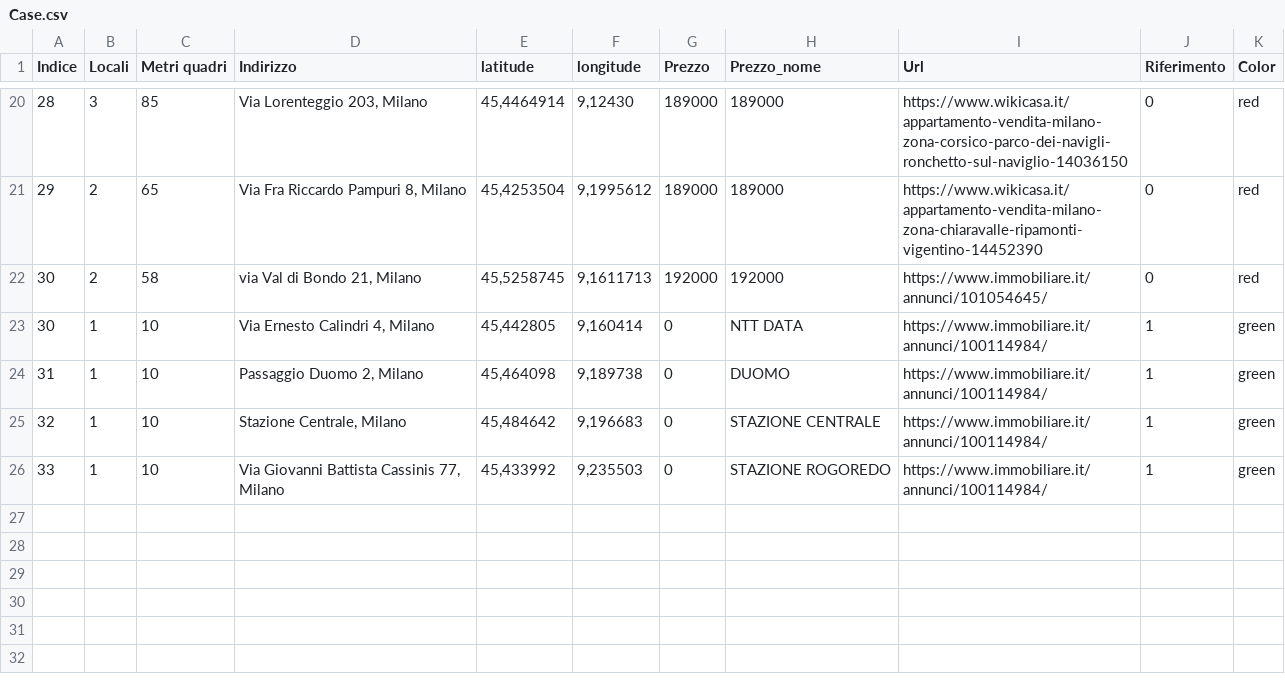
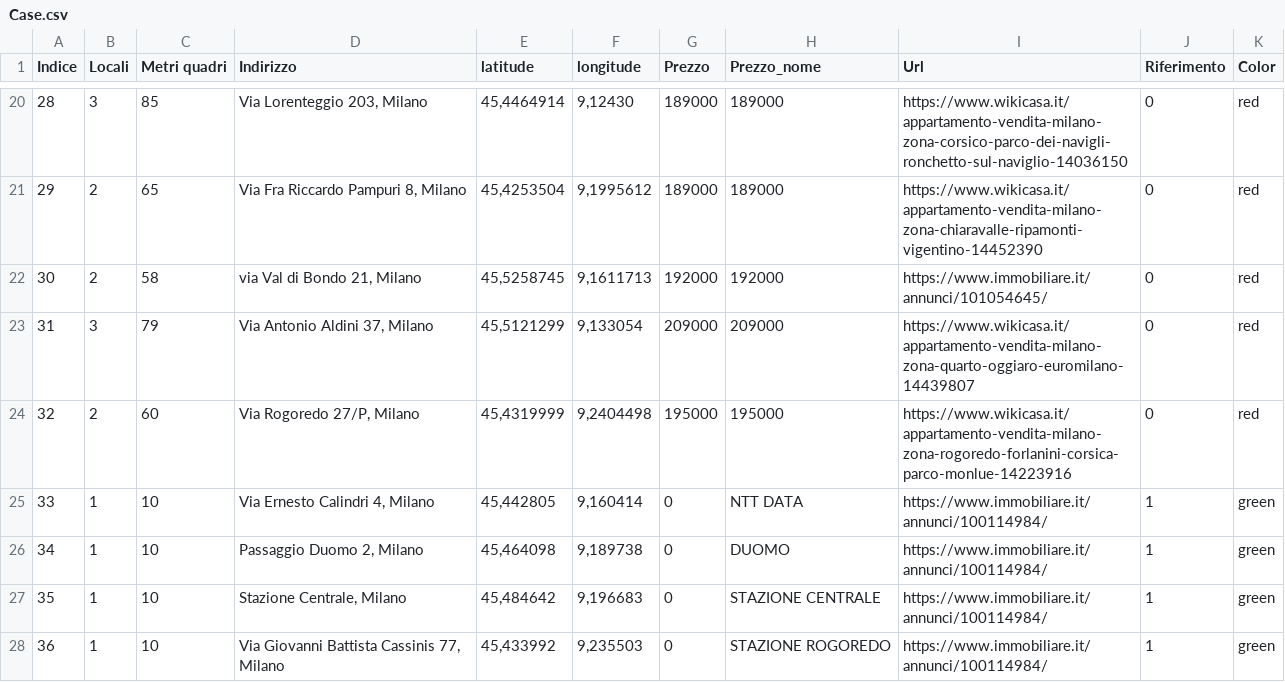
Before and after one commit to SamuComqi92/Prova_casa, a CSV file: Case.csv, drawn as a sheet; only a part is shown, gaps mark what is left out.

Commit message:
Update Case.csv

```diff
--- a/Case.csv
+++ b/Case.csv
@@ -22,5 +22,7 @@
 30;2;58;via Val di Bondo 21, Milano;45,5258745;9,1611713;192000;192000;https://www.immobiliare.it/annunci/101054645/;0;red
-30;1;10;Via Ernesto Calindri 4, Milano;45,442805;9,160414;0;NTT DATA;https://www.immobiliare.it/annunci/100114984/;1;green
-31;1;10;Passaggio Duomo 2, Milano;45,464098;9,189738;0;DUOMO;https://www.immobiliare.it/annunci/100114984/;1;green
-32;1;10;Stazione Centrale, Milano;45,484642;9,196683;0;STAZIONE CENTRALE;https://www.immobiliare.it/annunci/100114984/;1;green
-33;1;10;Via Giovanni Battista Cassinis 77, Milano;45,433992;9,235503;0;STAZIONE ROGOREDO;https://www.immobiliare.it/annunci/100114984/;1;green
+31;3;79;Via Antonio Aldini 37, Milano;45,5121299;9,133054;209000;209000;https://www.wikicasa.it/appartamento-vendita-milano-zona-quarto-oggiaro-euromilano-14439807;0;red
+32;2;60;Via Rogoredo 27/P, Milano;45,4319999;9,2404498;195000;195000;https://www.wikicasa.it/appartamento-vendita-milano-zona-rogoredo-forlanini-corsica-parco-monlue-14223916;0;red
+33;1;10;Via Ernesto Calindri 4, Milano;45,442805;9,160414;0;NTT DATA;https://www.immobiliare.it/annunci/100114984/;1;green
+34;1;10;Passaggio Duomo 2, Milano;45,464098;9,189738;0;DUOMO;https://www.immobiliare.it/annunci/100114984/;1;green
+35;1;10;Stazione Centrale, Milano;45,484642;9,196683;0;STAZIONE CENTRALE;https://www.immobiliare.it/annunci/100114984/;1;green
+36;1;10;Via Giovanni Battista Cassinis 77, Milano;45,433992;9,235503;0;STAZIONE ROGOREDO;https://www.immobiliare.it/annunci/100114984/;1;green
```
